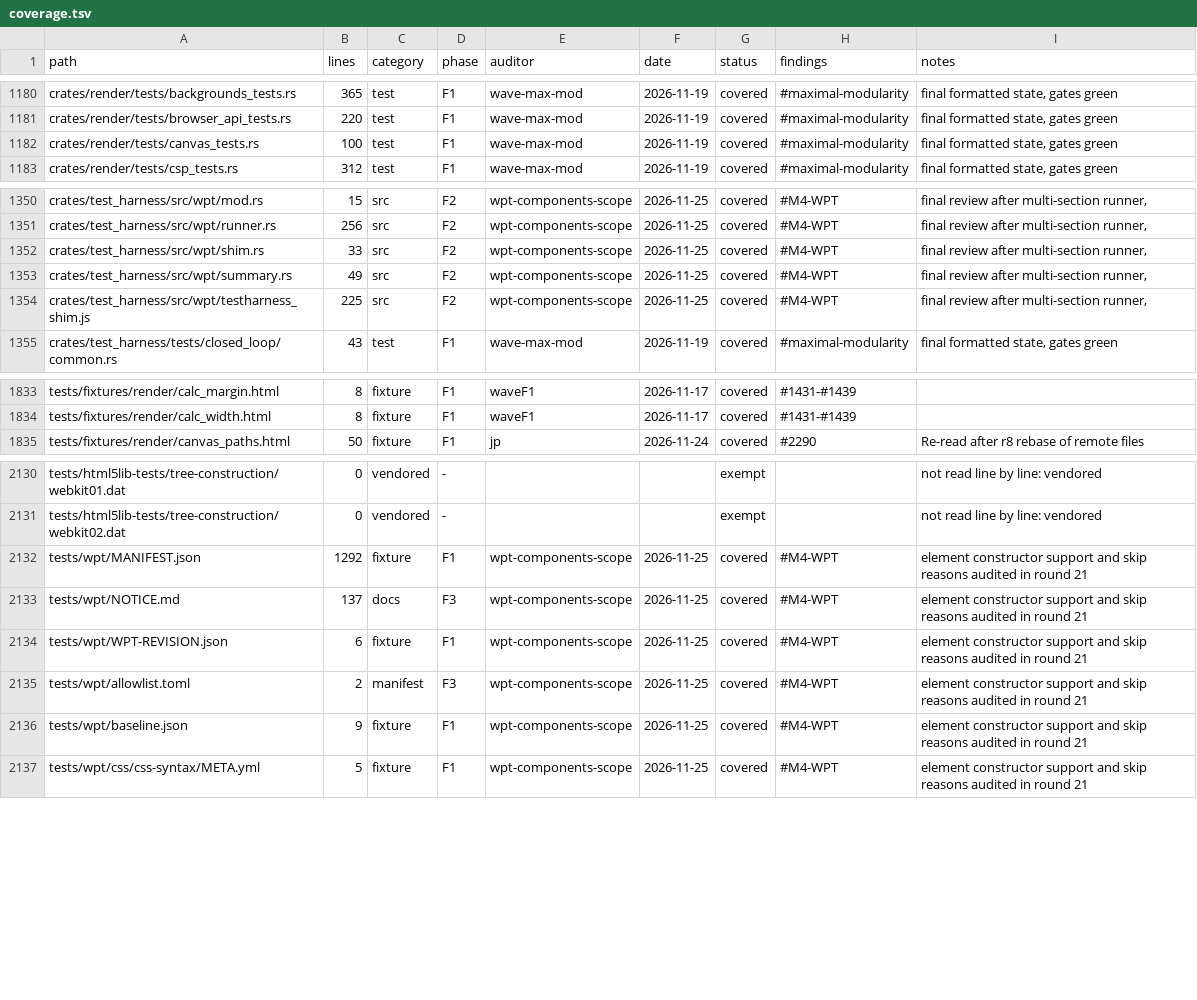
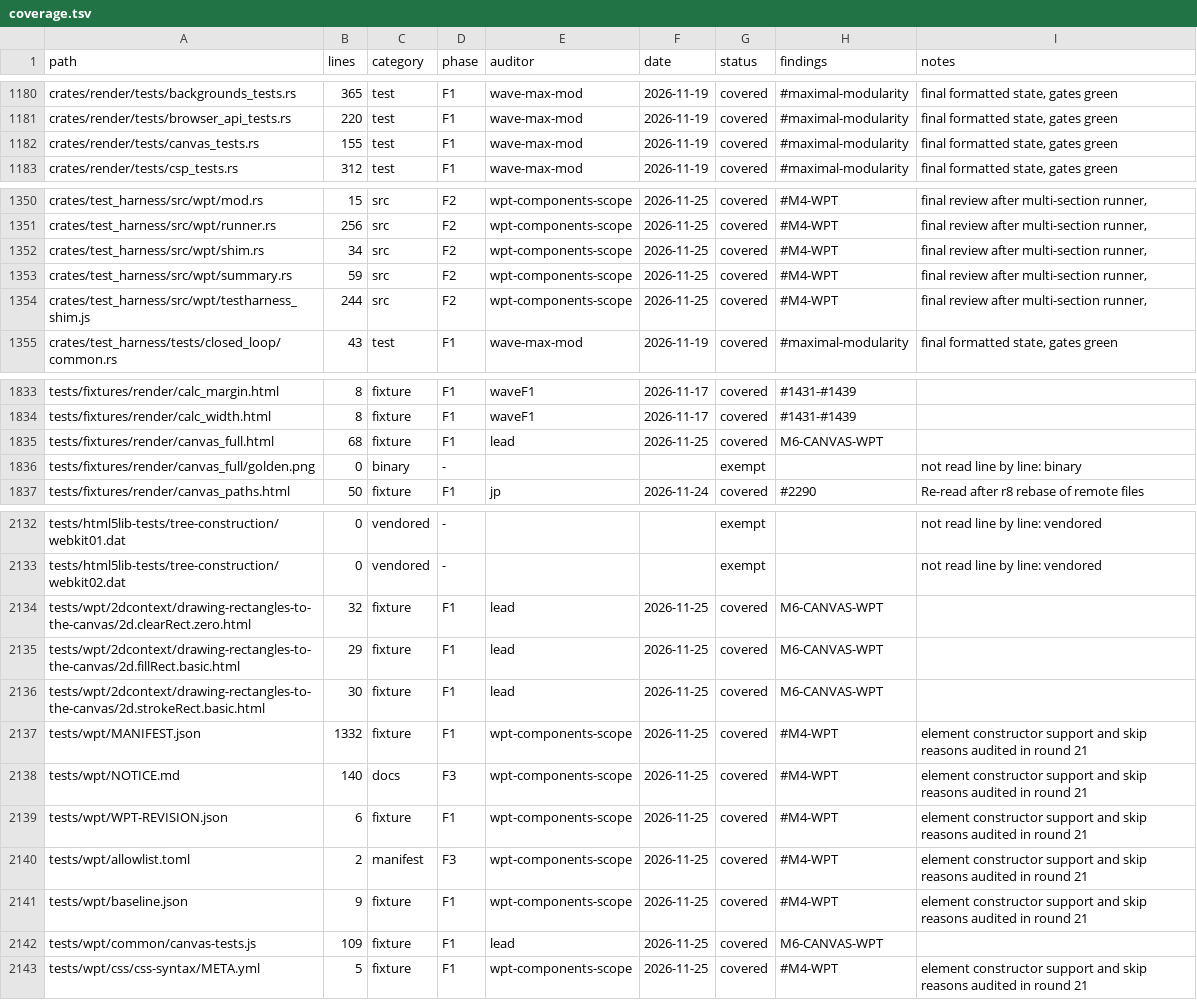
Before and after one commit to juanpimg/Megi, a TSV file: docs/audit/coverage.tsv, drawn as a sheet; only a part is shown, gaps mark what is left out; the diff covers the shown part only.

Commit message:
chore(status): reconcile artifacts after canvas evidence rebase
Signed-off-by: juanpimg <229525379+juanpimg@users.noreply.github.com>

```diff
--- a/docs/audit/coverage.tsv
+++ b/docs/audit/coverage.tsv
@@ -1181,3 +1181,3 @@ crates/render/tests/backgrounds_tests.rs	365	test	F1	wave-max-mod	2026-11-19	cov
 crates/render/tests/browser_api_tests.rs	220	test	F1	wave-max-mod	2026-11-19	covered	#maximal-modularity	final formatted state, gates green
-crates/render/tests/canvas_tests.rs	100	test	F1	wave-max-mod	2026-11-19	covered	#maximal-modularity	final formatted state, gates green
+crates/render/tests/canvas_tests.rs	155	test	F1	wave-max-mod	2026-11-19	covered	#maximal-modularity	final formatted state, gates green
 crates/render/tests/csp_tests.rs	312	test	F1	wave-max-mod	2026-11-19	covered	#maximal-modularity	final formatted state, gates green
@@ -1351,5 +1351,5 @@ crates/test_harness/src/wpt/mod.rs	15	src	F2	wpt-components-scope	2026-11-25	cov
 crates/test_harness/src/wpt/runner.rs	256	src	F2	wpt-components-scope	2026-11-25	covered	#M4-WPT	final review after multi-section runner,
-crates/test_harness/src/wpt/shim.rs	33	src	F2	wpt-components-scope	2026-11-25	covered	#M4-WPT	final review after multi-section runner,
-crates/test_harness/src/wpt/summary.rs	49	src	F2	wpt-components-scope	2026-11-25	covered	#M4-WPT	final review after multi-section runner,
-crates/test_harness/src/wpt/testharness_shim.js	225	src	F2	wpt-components-scope	2026-11-25	covered	#M4-WPT	final review after multi-section runner,
+crates/test_harness/src/wpt/shim.rs	34	src	F2	wpt-components-scope	2026-11-25	covered	#M4-WPT	final review after multi-section runner,
+crates/test_harness/src/wpt/summary.rs	59	src	F2	wpt-components-scope	2026-11-25	covered	#M4-WPT	final review after multi-section runner,
+crates/test_harness/src/wpt/testharness_shim.js	244	src	F2	wpt-components-scope	2026-11-25	covered	#M4-WPT	final review after multi-section runner,
 crates/test_harness/tests/closed_loop/common.rs	43	test	F1	wave-max-mod	2026-11-19	covered	#maximal-modularity	final formatted state, gates green
@@ -1834,2 +1834,4 @@ tests/fixtures/render/calc_margin.html	8	fixture	F1	waveF1	2026-11-17	covered	#1
 tests/fixtures/render/calc_width.html	8	fixture	F1	waveF1	2026-11-17	covered	#1431-#1439	
+tests/fixtures/render/canvas_full.html	68	fixture	F1	lead	2026-11-25	covered	M6-CANVAS-WPT	
+tests/fixtures/render/canvas_full/golden.png	0	binary	-			exempt		not read line by line: binary
 tests/fixtures/render/canvas_paths.html	50	fixture	F1	jp	2026-11-24	covered	#2290	Re-read after r8 rebase of remote files
@@ -2131,4 +2133,7 @@ tests/html5lib-tests/tree-construction/webkit01.dat	0	vendored	-			exempt		not r
 tests/html5lib-tests/tree-construction/webkit02.dat	0	vendored	-			exempt		not read line by line: vendored
-tests/wpt/MANIFEST.json	1292	fixture	F1	wpt-components-scope	2026-11-25	covered	#M4-WPT	element constructor support and skip reasons audited in round 21
-tests/wpt/NOTICE.md	137	docs	F3	wpt-components-scope	2026-11-25	covered	#M4-WPT	element constructor support and skip reasons audited in round 21
+tests/wpt/2dcontext/drawing-rectangles-to-the-canvas/2d.clearRect.zero.html	32	fixture	F1	lead	2026-11-25	covered	M6-CANVAS-WPT	
+tests/wpt/2dcontext/drawing-rectangles-to-the-canvas/2d.fillRect.basic.html	29	fixture	F1	lead	2026-11-25	covered	M6-CANVAS-WPT	
+tests/wpt/2dcontext/drawing-rectangles-to-the-canvas/2d.strokeRect.basic.html	30	fixture	F1	lead	2026-11-25	covered	M6-CANVAS-WPT	
+tests/wpt/MANIFEST.json	1332	fixture	F1	wpt-components-scope	2026-11-25	covered	#M4-WPT	element constructor support and skip reasons audited in round 21
+tests/wpt/NOTICE.md	140	docs	F3	wpt-components-scope	2026-11-25	covered	#M4-WPT	element constructor support and skip reasons audited in round 21
 tests/wpt/WPT-REVISION.json	6	fixture	F1	wpt-components-scope	2026-11-25	covered	#M4-WPT	element constructor support and skip reasons audited in round 21
@@ -2136,2 +2141,3 @@ tests/wpt/allowlist.toml	2	manifest	F3	wpt-components-scope	2026-11-25	covered	#
 tests/wpt/baseline.json	9	fixture	F1	wpt-components-scope	2026-11-25	covered	#M4-WPT	element constructor support and skip reasons audited in round 21
+tests/wpt/common/canvas-tests.js	109	fixture	F1	lead	2026-11-25	covered	M6-CANVAS-WPT	
 tests/wpt/css/css-syntax/META.yml	5	fixture	F1	wpt-components-scope	2026-11-25	covered	#M4-WPT	element constructor support and skip reasons audited in round 21
```
Also changed, not shown: 5 edited cells elsewhere in this file, 3 other files.
